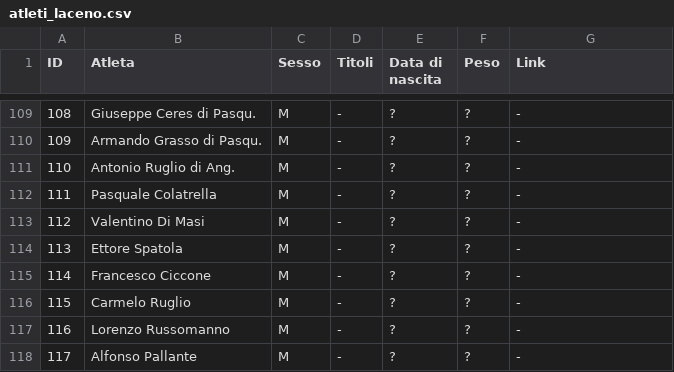
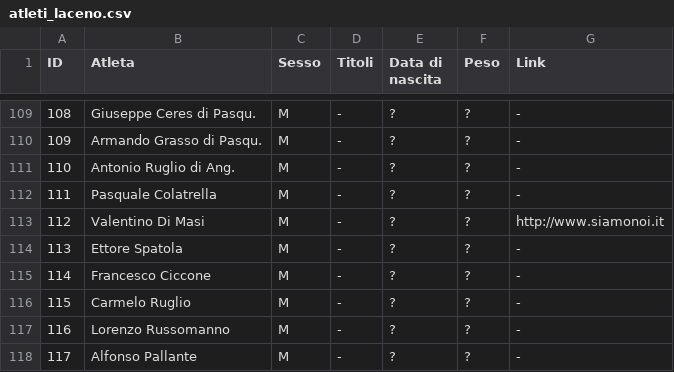
Before and after one commit to pceres/stralaceno, a CSV file: custom/dati/atleti_laceno.csv, drawn as a sheet; only a part is shown, gaps mark what is left out.

Commit message:
Backport dal ramo principale: - aggiunto link a Valentino Di Masi;

```diff
--- a/custom/dati/atleti_laceno.csv
+++ b/custom/dati/atleti_laceno.csv
@@ -112,3 +112,3 @@ ID;Atleta;Sesso;Titoli;Data di nascita;Peso;Link
 111;Pasquale Colatrella;M;-;?;?;-
-112;Valentino Di Masi;M;-;?;?;-
+112;Valentino Di Masi;M;-;?;?;http://www.siamonoi.it
 113;Ettore Spatola;M;-;?;?;-
```
